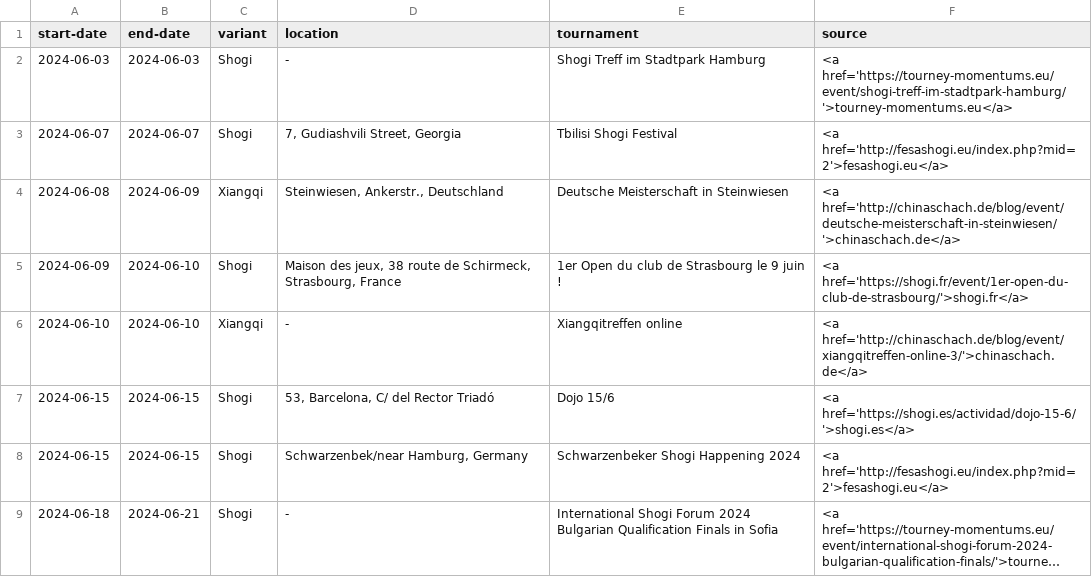
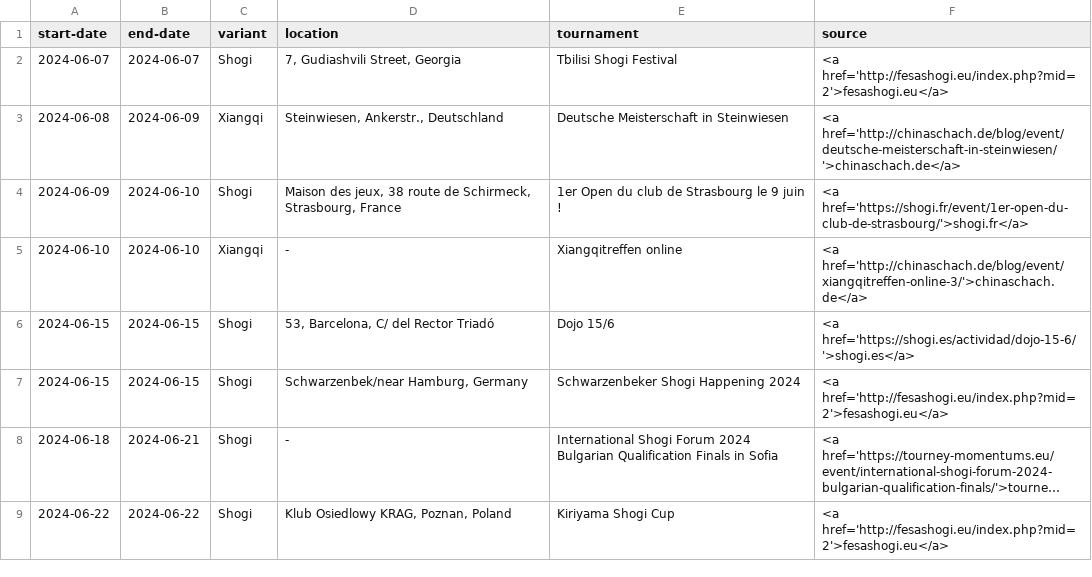
Before and after one commit to chess-variants/chess-variants.github.io, a TSV file: _data/tournaments.tsv, drawn as a sheet; only a part is shown; the shorter side is filled out with more unchanged rows; long unchanged cells end in ….

```diff
--- a/_data/tournaments.tsv
+++ b/_data/tournaments.tsv
@@ -1,3 +1,2 @@
 start-date	end-date	variant	location	tournament	source
-2024-06-03	2024-06-03	Shogi	-	Shogi Treff im Stadtpark Hamburg	<a href='https://tourney-momentums.eu/event/shogi-treff-im-stadtpark-hamburg/'>tourney-momentums.eu</a>
 2024-06-07	2024-06-07	Shogi	7, Gudiashvili Street, Georgia	Tbilisi Shogi Festival	<a href='http://fesashogi.eu/index.php?mid=2'>fesashogi.eu</a>
```
